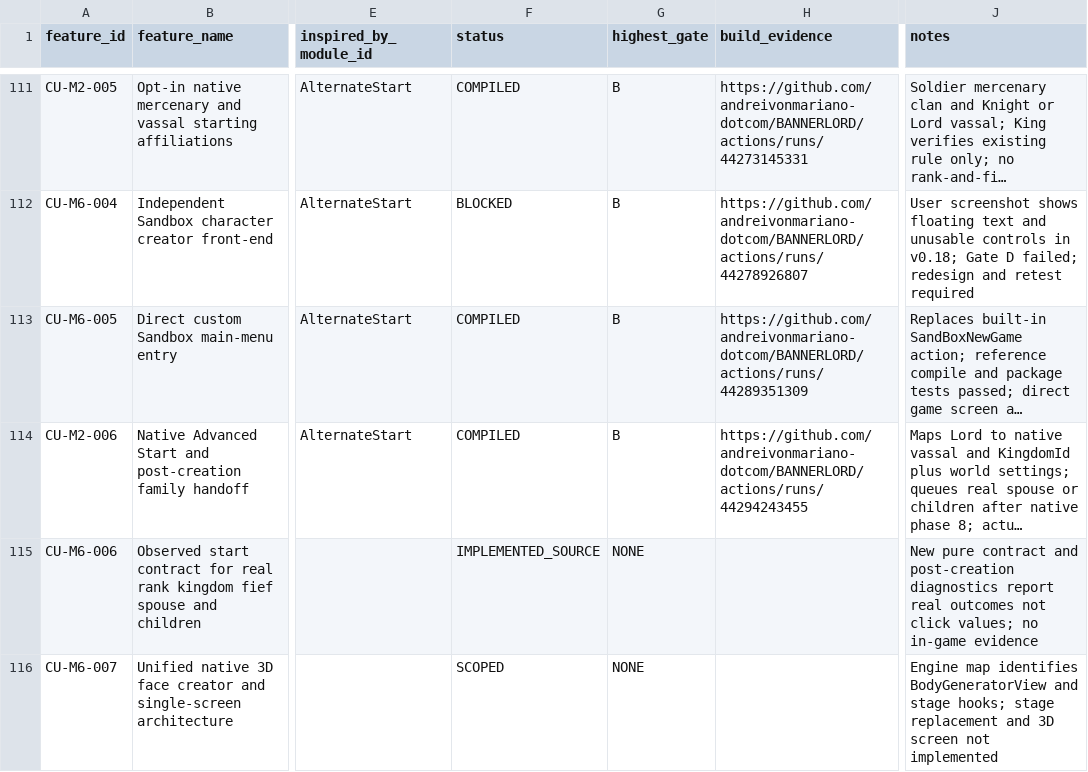
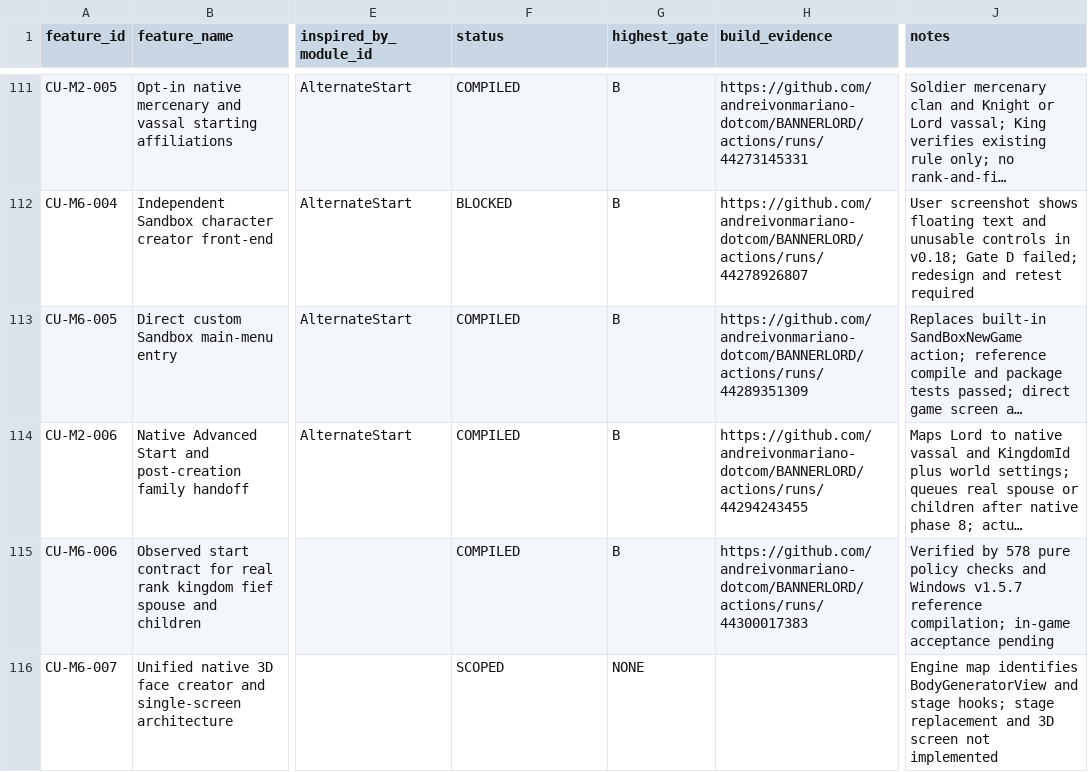
Before and after one commit to andreivonmariano-dotcom/BANNERLORD, a CSV file: Data/Feature_Registry.csv, drawn as a sheet; only a part is shown, gaps mark what is left out; long unchanged cells end in …; the diff names each change by its address in the sheet, - before the commit and + after, or states it on an @@ line.

Commit message:
Record Gate B compilation and tests for observed start contract without claiming live success

```diff
--- a/Data/Feature_Registry.csv
+++ b/Data/Feature_Registry.csv
-F115 (status): IMPLEMENTED_SOURCE
+F115 (status): COMPILED
-G115 (highest_gate): NONE
+G115 (highest_gate): B
-H115 (build_evidence): (empty)
+H115 (build_evidence): https://github.com/andreivonmariano-dotcom/BANNERLORD/actions/runs/44300017383
-J115 (notes): New pure contract and post-creation diagnostics report real outcomes not click values; no in-game evidence
+J115 (notes): Verified by 578 pure policy checks and Windows v1.5.7 reference compilation; in-game acceptance pending
```
